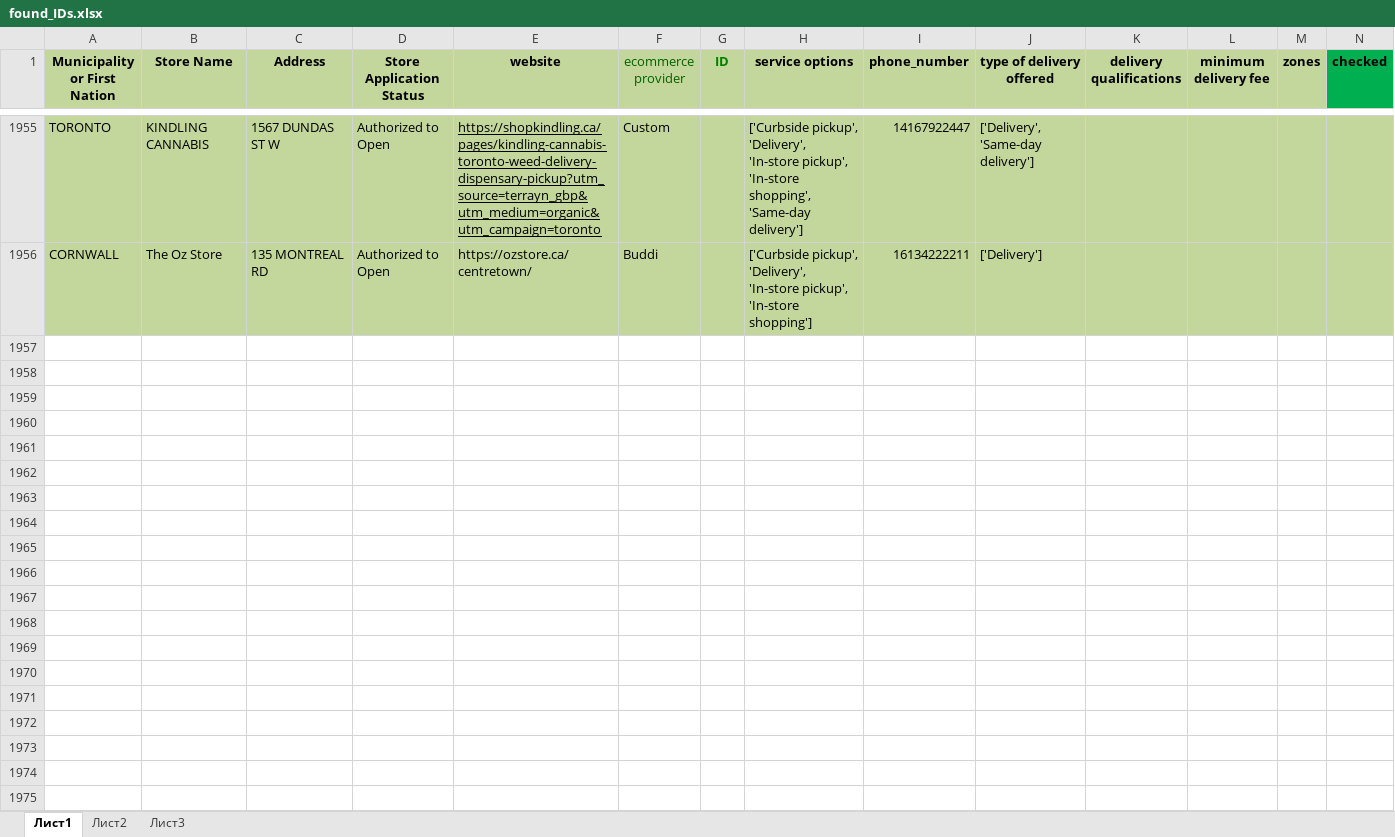
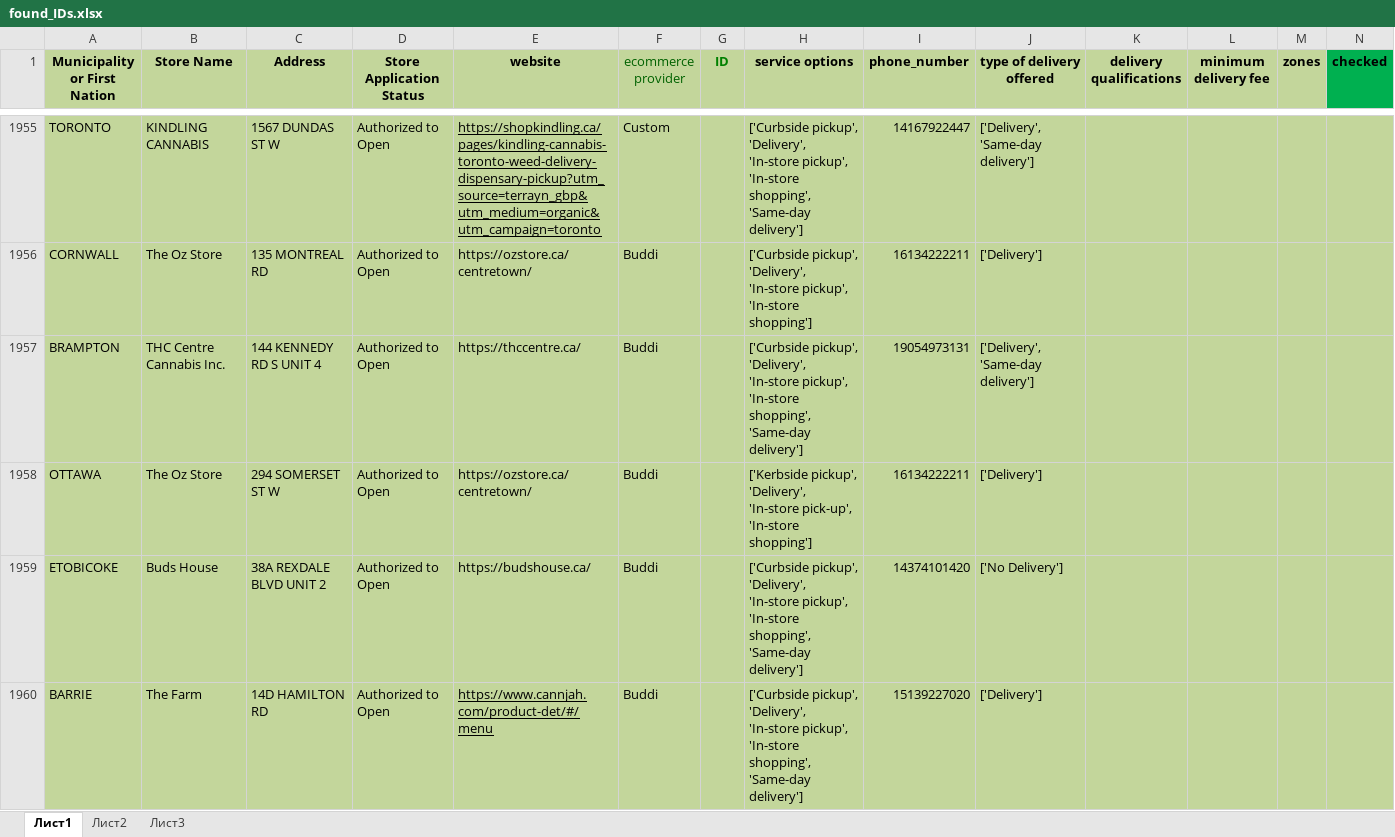
Before and after one commit to lyovaparsyan94/cannabis-shops-scraping, an Excel workbook: platform_scrapper/CANNABIS_RESULTS/found_IDs.xlsx, sheet Лист1, drawn as a sheet; only a part is shown, gaps mark what is left out; values as stored, in another font and other column widths than the file's, no borders; the diff covers the shown part only; the diff names each change by its address in the sheet, - before the commit and + after, or states it on an @@ line.

```diff
--- a/platform_scrapper/CANNABIS_RESULTS/found_IDs.xlsx (sheet Лист1)
+++ b/platform_scrapper/CANNABIS_RESULTS/found_IDs.xlsx (sheet Лист1)
+row 1957: BRAMPTON | THC Centre Cannabis Inc. | 144 KENNEDY RD S UNIT 4 | Authorized to Open | https://thccentre.ca/ | Buddi |  | ['Curbside pickup', 'Delivery', 'In-store pickup', 'In-store shopping', 'Same-day delivery'] | 19054973131 | ['Delivery', 'Same-day delivery']
+row 1958: OTTAWA | The Oz Store | 294 SOMERSET ST W | Authorized to Open | https://ozstore.ca/centretown/ | Buddi |  | ['Kerbside pickup', 'Delivery', 'In-store pick-up', 'In-store shopping'] | 16134222211 | ['Delivery']
+row 1959: ETOBICOKE | Buds House | 38A REXDALE BLVD UNIT 2 | Authorized to Open | https://budshouse.ca/ | Buddi |  | ['Curbside pickup', 'Delivery', 'In-store pickup', 'In-store shopping', 'Same-day delivery'] | 14374101420 | ['No Delivery']
+row 1960: BARRIE | The Farm | 14D HAMILTON RD | Authorized to Open | https://www.cannjah.com/product-det/#/menu | Buddi |  | ['Curbside pickup', 'Delivery', 'In-store pickup', 'In-store shopping', 'Same-day delivery'] | 15139227020 | ['Delivery']
```
Also changed, not shown: 3 added rows elsewhere in this sheet, platform_scrapper/data/cannabis_used_IDs.xlsx, platform_scrapper/data/fake_cannabis_used_IDs.xlsx, 1 other file.
